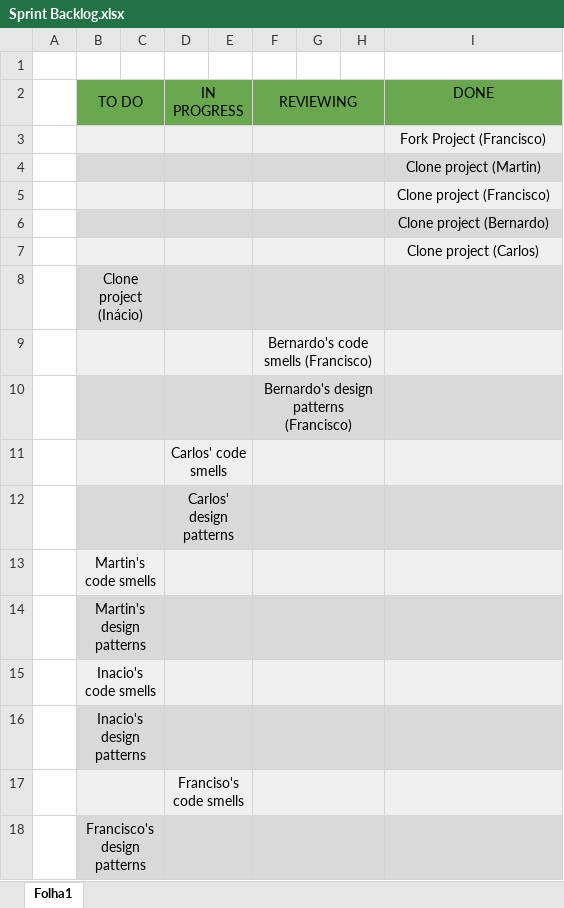
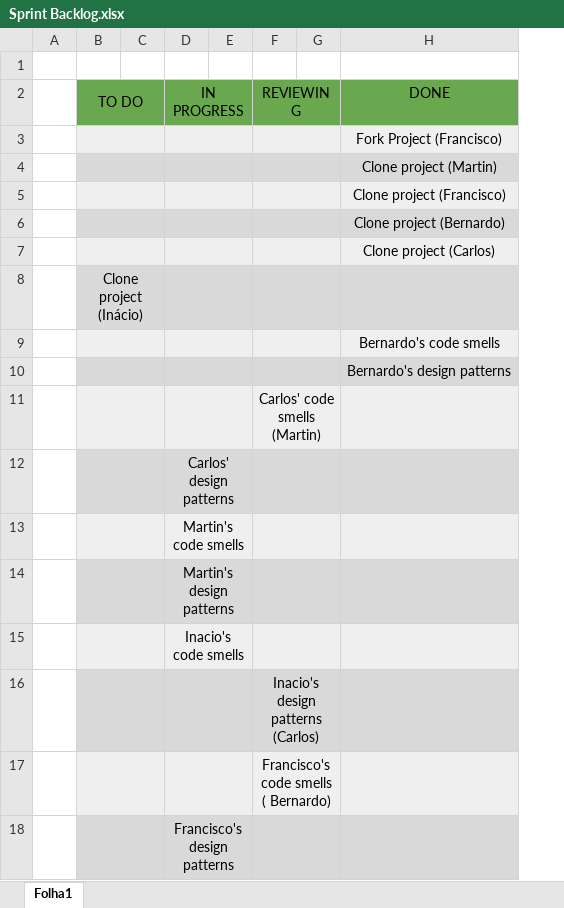
Before and after one commit to f-parrinha/ganttproject-ES, an Excel workbook: Phase 1/Sprint1/Sprint Backlog.xlsx, sheet Folha1, drawn as a sheet; values as stored, in another font and other column widths than the file's, no borders; charts and pictures not drawn; removed rows and columns are numbered as before the commit, all else as after; the diff names each change by its address in the sheet, - before the commit and + after, or states it on an @@ line.

Commit message:
Updated Scrum Board.xlsx Updated Sprint Backlog.xlsx

```diff
--- a/Phase 1/Sprint1/Sprint Backlog.xlsx (sheet Folha1)
+++ b/Phase 1/Sprint1/Sprint Backlog.xlsx (sheet Folha1)
-column H, empty
-row 9:  |  |  |  |  | Bernardo's code smells (Francisco)
+row 9:  |  |  |  |  |  |  | Bernardo's code smells
+row 10:  |  |  |  |  |  |  | Bernardo's design patterns
-F11 (REVIEWING): Bernardo's design patterns (Francisco)
+F11 (REVIEWING): Carlos' code smells (Martin)
-row 11:  |  |  | Carlos' code smells
-row 13:  | Martin's code smells
-row 14:  | Martin's design patterns
-row 15:  | Inacio's code smells
-row 16:  | Inacio's design patterns
-D13 (IN PROGRESS): Franciso's code smells
+D13 (IN PROGRESS): Martin's code smells
-row 18:  | Francisco's design patterns
+row 14:  |  |  | Martin's design patterns
+row 15:  |  |  | Inacio's code smells
+row 16:  |  |  |  |  | Inacio's design patterns (Carlos)
+row 17:  |  |  |  |  | Francisco's code smells ( Bernardo)
+row 18:  |  |  | Francisco's design patterns
```
Also changed, not shown: Scrum Board.xlsx.
